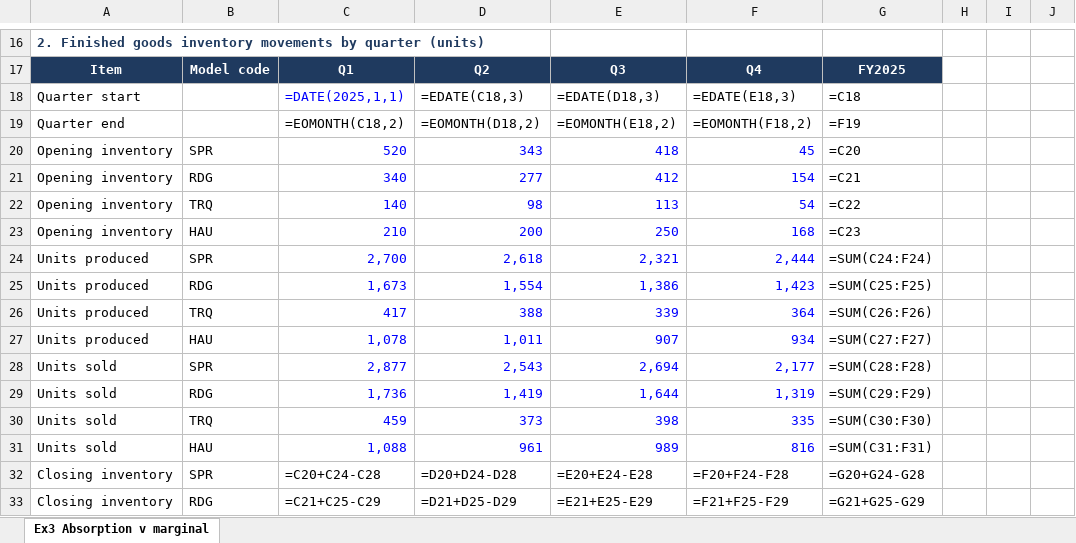
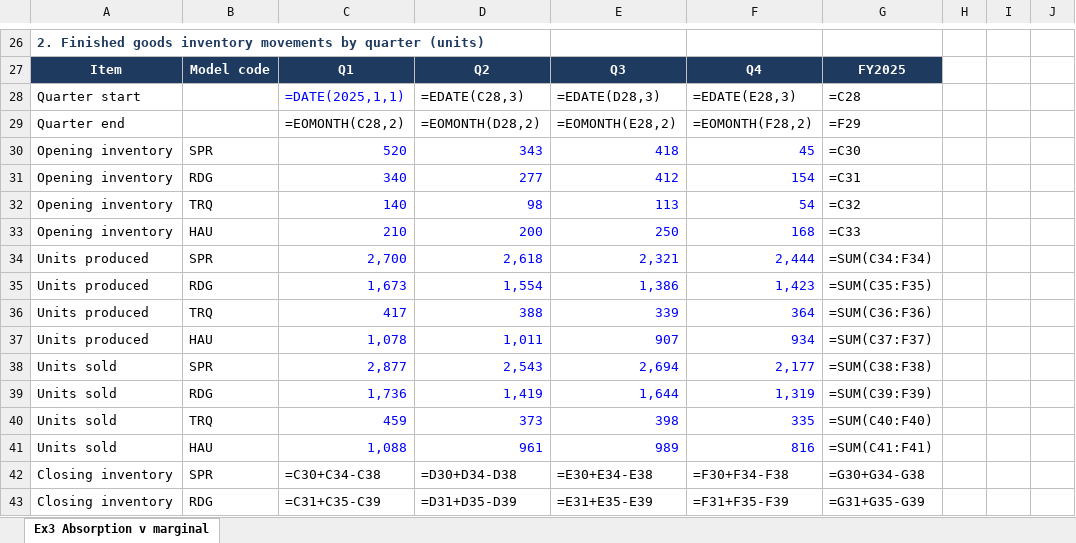
Before and after one commit to andrewprimmer/andrewprimmer.github.io, an Excel workbook: teaching/halden-motors/files/solutions/Ex03_Absorption_vs_Marginal.xlsx, sheet Ex3 Absorption v marginal, drawn as a sheet; only a part is shown, gaps mark what is left out; values as stored, in another font and other column widths than the file's, no borders; formulas without a stored value are shown as written; addresses are those after the commit; the diff covers the shown part only; the diff names each change by its address in the sheet, - before the commit and + after, or states it on an @@ line.

```diff
--- a/teaching/halden-motors/files/solutions/Ex03_Absorption_vs_Marginal.xlsx (sheet Ex3 Absorption v marginal)
+++ b/teaching/halden-motors/files/solutions/Ex03_Absorption_vs_Marginal.xlsx (sheet Ex3 Absorption v marginal)
-D28: =EDATE(C18,3)
+D28: =EDATE(C28,3)
-E28: =EDATE(D18,3)
+E28: =EDATE(D28,3)
-F28: =EDATE(E18,3)
+F28: =EDATE(E28,3)
-G28: =C18
+G28: =C28
-C29: =EOMONTH(C18,2)
+C29: =EOMONTH(C28,2)
-D29: =EOMONTH(D18,2)
+D29: =EOMONTH(D28,2)
-E29: =EOMONTH(E18,2)
+E29: =EOMONTH(E28,2)
-F29: =EOMONTH(F18,2)
+F29: =EOMONTH(F28,2)
-G29: =F19
+G29: =F29
-G30: =C20
+G30: =C30
-G31: =C21
+G31: =C31
-G32: =C22
+G32: =C32
-G33: =C23
+G33: =C33
-G34: =SUM(C24:F24)
+G34: =SUM(C34:F34)
-G35: =SUM(C25:F25)
+G35: =SUM(C35:F35)
-G36: =SUM(C26:F26)
+G36: =SUM(C36:F36)
-G37: =SUM(C27:F27)
+G37: =SUM(C37:F37)
-G38: =SUM(C28:F28)
+G38: =SUM(C38:F38)
-G39: =SUM(C29:F29)
+G39: =SUM(C39:F39)
-G40: =SUM(C30:F30)
+G40: =SUM(C40:F40)
-G41: =SUM(C31:F31)
+G41: =SUM(C41:F41)
-C42: =C20+C24-C28
+C42: =C30+C34-C38
-D42: =D20+D24-D28
+D42: =D30+D34-D38
-E42: =E20+E24-E28
+E42: =E30+E34-E38
-F42: =F20+F24-F28
+F42: =F30+F34-F38
-G42: =G20+G24-G28
+G42: =G30+G34-G38
-C43: =C21+C25-C29
+C43: =C31+C35-C39
-D43: =D21+D25-D29
+D43: =D31+D35-D39
-E43: =E21+E25-E29
+E43: =E31+E35-E39
-F43: =F21+F25-F29
+F43: =F31+F35-F39
-G43: =G21+G25-G29
+G43: =G31+G35-G39
```
Also changed, not shown: 26 added rows, 16 removed rows and 139 edited cells elsewhere in this sheet, 1 other file.
